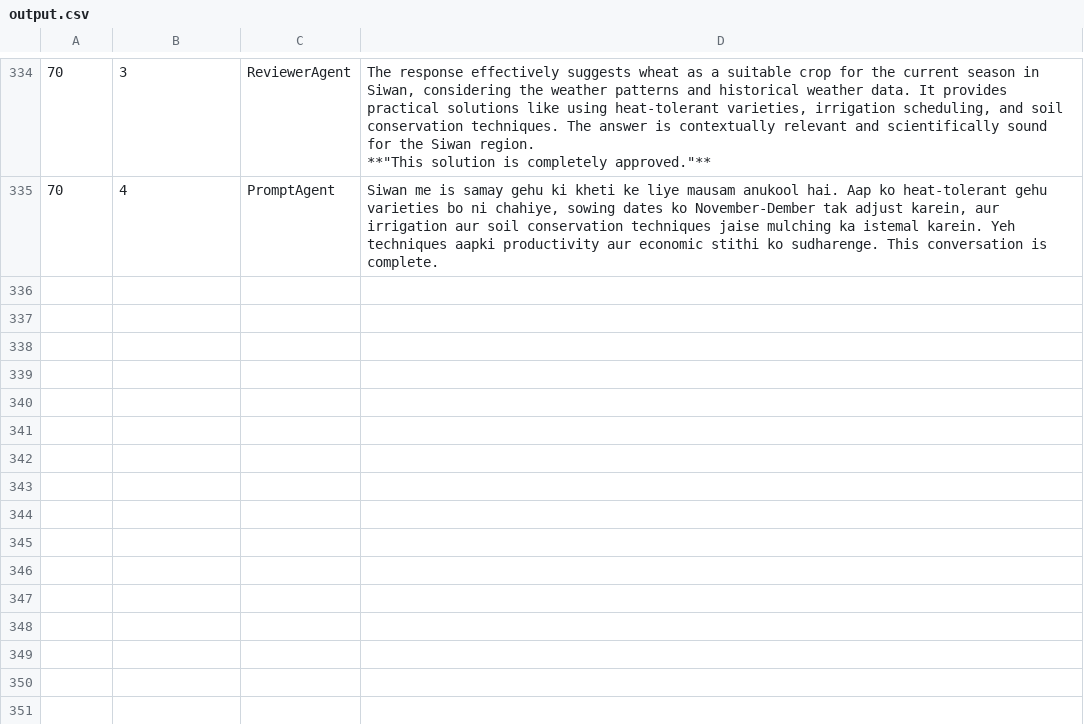
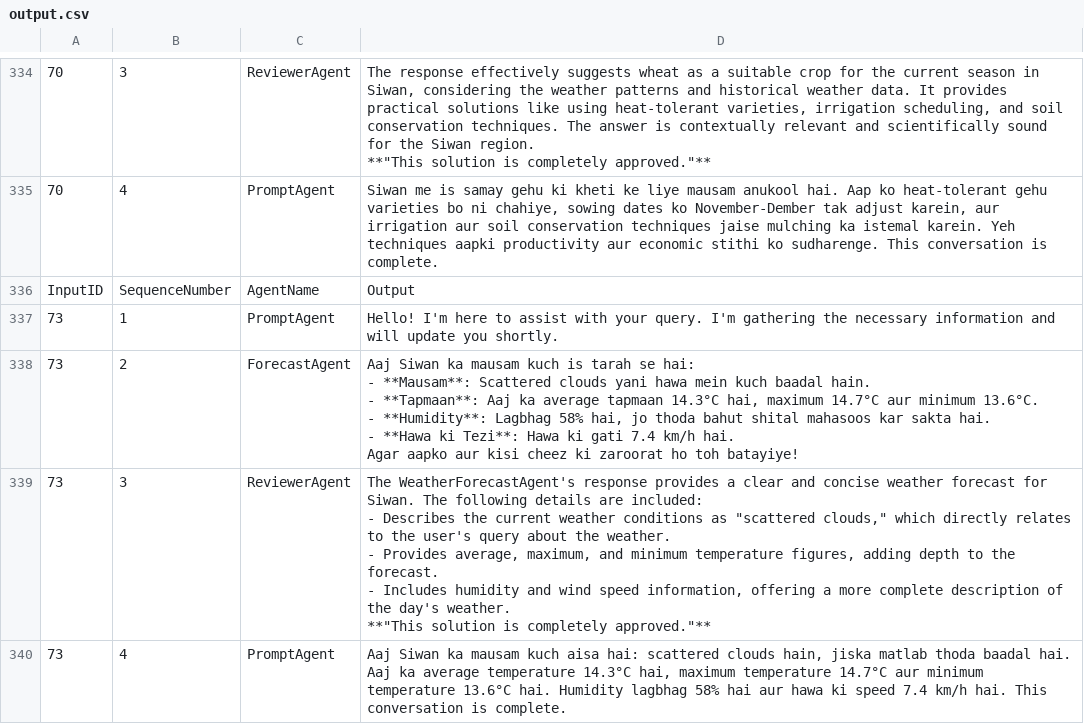
Before and after one commit to DolceParadise/ai-engineers-day, a CSV file: logs/output.csv, drawn as a sheet; only a part is shown, gaps mark what is left out; ↵ is a line break in a cell; the diff names each change by its address in the sheet, - before the commit and + after, or states it on an @@ line.

```diff
--- a/logs/output.csv
+++ b/logs/output.csv
+row 336: InputID | SequenceNumber | AgentName | Output
+row 337: 73 | 1 | PromptAgent | Hello! I'm here to assist with your query. I'm gathering the necessary information and will update you shortly.
+row 338: 73 | 2 | ForecastAgent | Aaj Siwan ka mausam kuch is tarah se hai: ↵ - **Mausam**: Scattered clouds yani hawa mein kuch baadal hain. ↵ - **Tapmaan**: Aaj ka average tapmaan 14.3°C hai, maximum 14.7°C aur minimum 13.6°C. ↵ - **Humidity**: Lagbhag 58% hai, jo thoda bahut shital mahasoos kar sakta hai. ↵ - **Hawa ki Tezi**: Hawa ki gati 7.4 km/h hai. ↵ Agar aapko aur kisi cheez ki zaroorat ho toh batayiye!
+row 339: 73 | 3 | ReviewerAgent | The WeatherForecastAgent's response provides a clear and concise weather forecast for Siwan. The following details are included: ↵ - Describes the current weather conditions as "scattered clouds," which directly relates to the user's query about the weather. ↵ - Provides average, maximum, and minimum temperature figures, adding depth to the forecast. ↵ - Includes humidity and wind speed information, offering a more complete description of the day's weather. ↵ **"This solution is completely approved."**
+row 340: 73 | 4 | PromptAgent | Aaj Siwan ka mausam kuch aisa hai: scattered clouds hain, jiska matlab thoda baadal hai. Aaj ka average temperature 14.3°C hai, maximum temperature 14.7°C aur minimum temperature 13.6°C hai. Humidity lagbhag 58% hai aur hawa ki speed 7.4 km/h hai. This conversation is complete.
```
Also changed, not shown: logs/input.csv, 19 other files.
